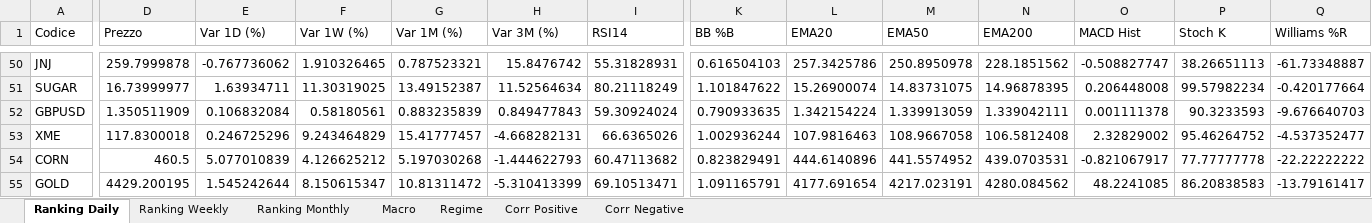
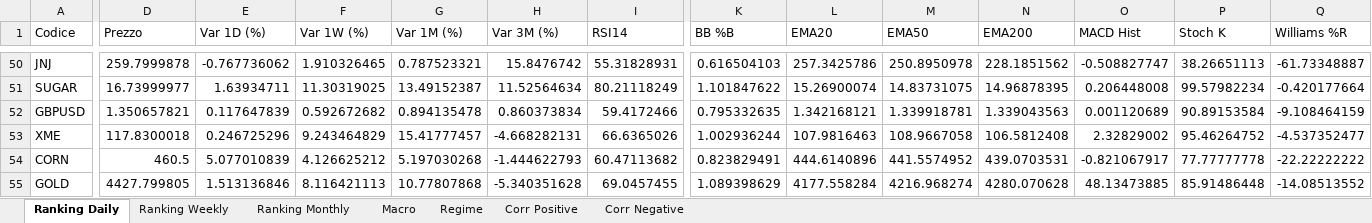
Before and after one commit to giapal96-star/jennifer-trading-dashbord, an Excel workbook: docs/sarada_dati.xlsx, sheet Ranking Daily, drawn as a sheet; only a part is shown, gaps mark what is left out; values as stored, in another font and other column widths than the file's, no borders; the diff covers the shown part only; the diff names each change by its address in the sheet, - before the commit and + after, or states it on an @@ line.

```diff
--- a/docs/sarada_dati.xlsx (sheet Ranking Daily)
+++ b/docs/sarada_dati.xlsx (sheet Ranking Daily)
-D52 (Prezzo): 1.350511909
+D52 (Prezzo): 1.350657821
-E52 (Var 1D (%)): 0.106832084
+E52 (Var 1D (%)): 0.117647839
-F52 (Var 1W (%)): 0.58180561
+F52 (Var 1W (%)): 0.592672682
-G52 (Var 1M (%)): 0.883235839
+G52 (Var 1M (%)): 0.894135478
-H52 (Var 3M (%)): 0.849477843
+H52 (Var 3M (%)): 0.860373834
-I52 (RSI14): 59.30924024
+I52 (RSI14): 59.4172466
-K52 (BB %B): 0.790933635
+K52 (BB %B): 0.795332635
-L52 (EMA20): 1.342154224
+L52 (EMA20): 1.342168121
-M52 (EMA50): 1.339913059
+M52 (EMA50): 1.339918781
-N52 (EMA200): 1.339042111
+N52 (EMA200): 1.339043563
-O52 (MACD Hist): 0.001111378
+O52 (MACD Hist): 0.001120689
-P52 (Stoch K): 90.3233593
+P52 (Stoch K): 90.89153584
-Q52 (Williams %R): -9.676640703
+Q52 (Williams %R): -9.108464159
-D55 (Prezzo): 4429.200195
+D55 (Prezzo): 4427.799805
-E55 (Var 1D (%)): 1.545242644
+E55 (Var 1D (%)): 1.513136846
-F55 (Var 1W (%)): 8.150615347
+F55 (Var 1W (%)): 8.116421113
-G55 (Var 1M (%)): 10.81311472
+G55 (Var 1M (%)): 10.77807868
-H55 (Var 3M (%)): -5.310413399
+H55 (Var 3M (%)): -5.340351628
-I55 (RSI14): 69.10513471
+I55 (RSI14): 69.0457455
-K55 (BB %B): 1.091165791
+K55 (BB %B): 1.089398629
-L55 (EMA20): 4177.691654
+L55 (EMA20): 4177.558284
-M55 (EMA50): 4217.023191
+M55 (EMA50): 4216.968274
-N55 (EMA200): 4280.084562
+N55 (EMA200): 4280.070628
-O55 (MACD Hist): 48.2241085
+O55 (MACD Hist): 48.13473885
-P55 (Stoch K): 86.20838583
+P55 (Stoch K): 85.91486448
-Q55 (Williams %R): -13.79161417
+Q55 (Williams %R): -14.08513552
```
Also changed, not shown: 17 added rows, 17 removed rows and 393 edited cells elsewhere in this sheet, sheet Ranking Weekly, sheet Ranking Monthly, sheet Corr Negative, sheet Macro, sheet Corr Positive, sheet Regime, 2 other files.
